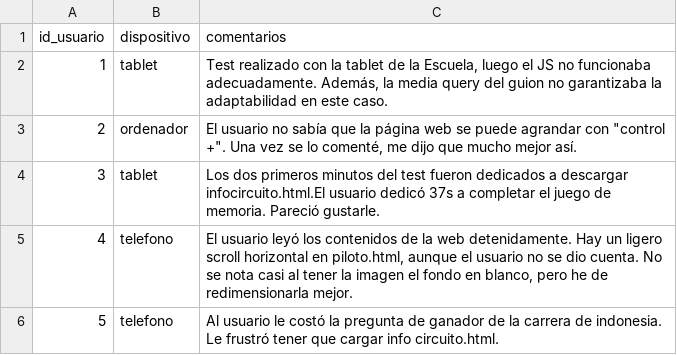
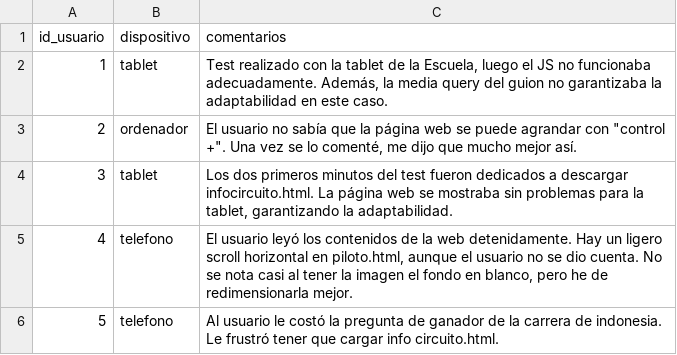
Before and after one commit to UO299855/MotoGP-Desktop, a CSV file: php/export/observaciones_test.csv, drawn as a sheet.

Commit message:
Comentarios de CSS validado

```diff
--- a/php/export/observaciones_test.csv
+++ b/php/export/observaciones_test.csv
@@ -3,3 +3,3 @@ id_usuario;dispositivo;comentarios
 2;ordenador;"El usuario no sabía que la página web se puede agrandar con ""control +"". Una vez se lo comenté, me dijo que mucho mejor así."
-3;tablet;"Los dos primeros minutos del test fueron dedicados a descargar infocircuito.html.El usuario dedicó 37s a completar el juego de memoria. Pareció gustarle."
+3;tablet;"Los dos primeros minutos del test fueron dedicados a descargar infocircuito.html. La página web se mostraba sin problemas para la tablet, garantizando la adaptabilidad."
 4;telefono;"El usuario leyó los contenidos de la web detenidamente. Hay un ligero scroll horizontal en piloto.html, aunque el usuario no se dio cuenta. No se nota casi al tener la imagen el fondo en blanco, pero he de redimensionarla mejor."
```
Also changed, not shown: php/export/resultados_test.csv, 5 other files.
